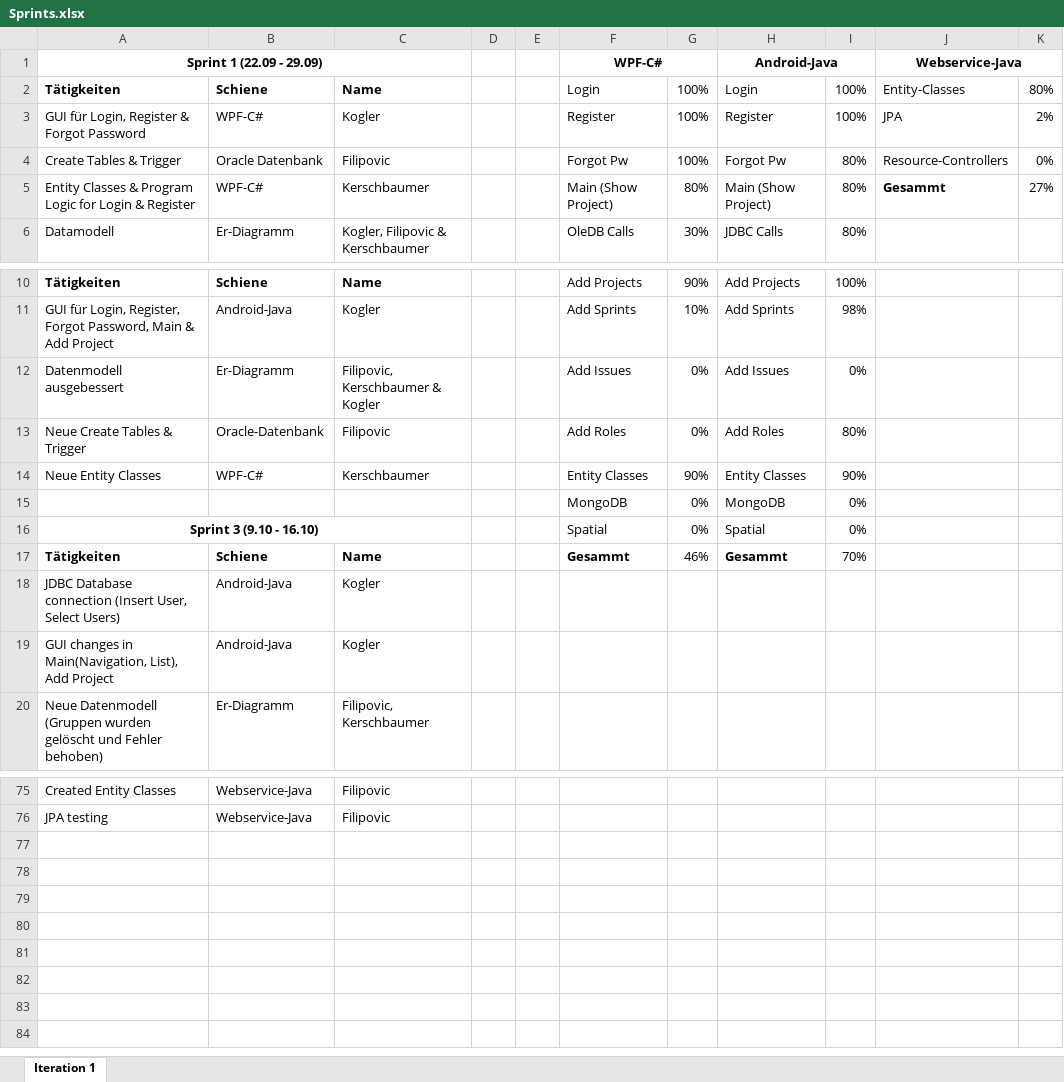
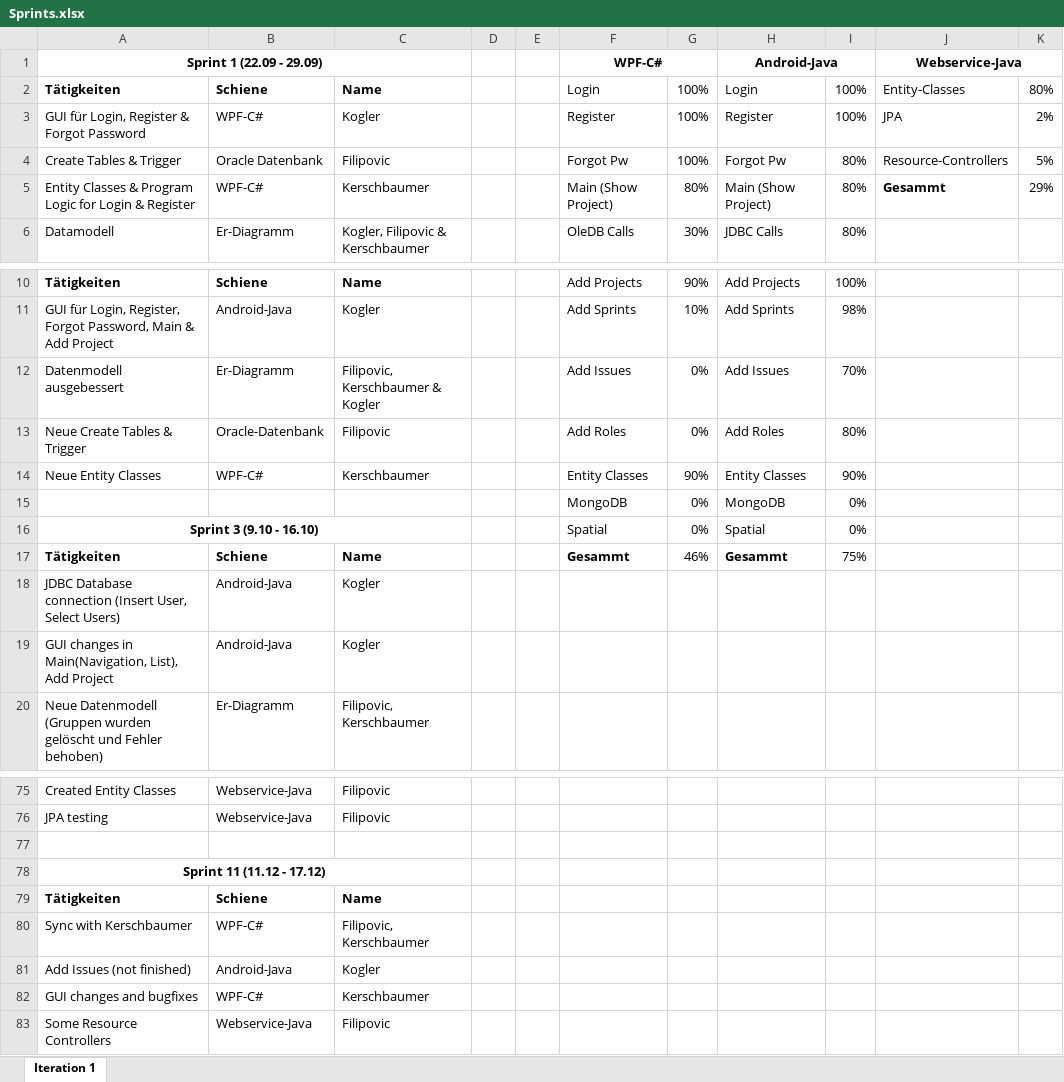
Before and after one commit to Figgu/ProjectManagementTool, an Excel workbook: Sprints.xlsx, sheet Iteration 1, drawn as a sheet; only a part is shown, gaps mark what is left out; values as stored, in another font and other column widths than the file's, no borders; the diff names each change by its address in the sheet, - before the commit and + after, or states it on an @@ line.

Commit message:
added sprint 11

```diff
--- a/Sprints.xlsx (sheet Iteration 1)
+++ b/Sprints.xlsx (sheet Iteration 1)
-K4: 0%
+K4: 5%
-K5: 27%
+K5: 29%
-I12: 0%
+I12: 70%
-I17: 70%
+I17: 75%
+row 77: (empty)
+row 78: Sprint 11 (11.12 - 17.12)
+row 79: Tätigkeiten | Schiene | Name
+row 80: Sync with Kerschbaumer | WPF-C# | Filipovic, Kerschbaumer
+row 81: Add Issues (not finished) | Android-Java | Kogler
+row 82: GUI changes and bugfixes | WPF-C# | Kerschbaumer
+row 83: Some Resource Controllers | Webservice-Java | Filipovic
```
